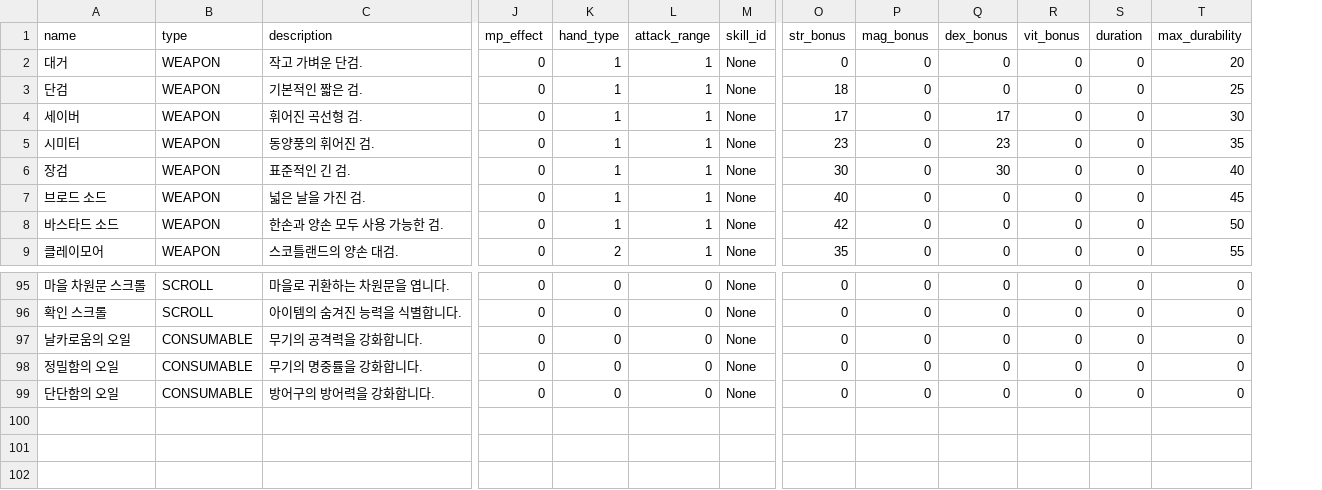
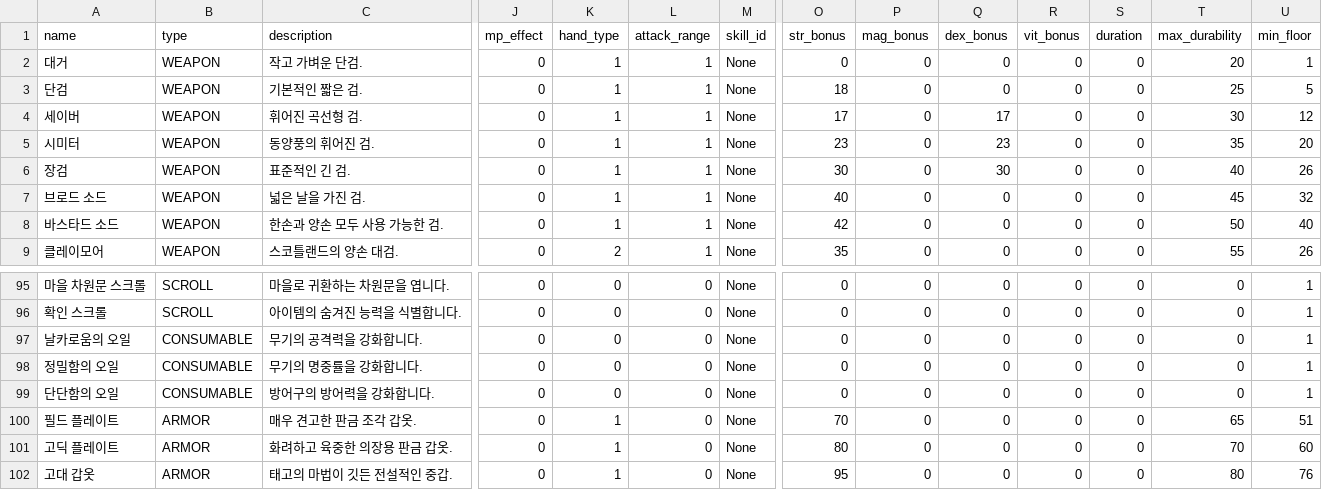
Before and after one commit to dogsinatas29/dungeon, a CSV file: data/items.csv, drawn as a sheet; only a part is shown, gaps mark what is left out; rows hold the shown columns only; the diff names each change by its address in the sheet, - before the commit and + after, or states it on an @@ line.

Commit message:
Implement Item Tier System and fix Sound System event handling

```diff
--- a/data/items.csv
+++ b/data/items.csv
+column U (min_floor), rows 2-9: 1 | 5 | 12 | 20 | 26 | 32 | 40 | 26; rows 95-99: all 1
+row 100: 필드 플레이트 | ARMOR | 매우 견고한 판금 조각 갑옷. | 0 | 1 | 0 | None | 70 | 0 | 0 | 0 | 0 | 65 | 51
+row 101: 고딕 플레이트 | ARMOR | 화려하고 육중한 의장용 판금 갑옷. | 0 | 1 | 0 | None | 80 | 0 | 0 | 0 | 0 | 70 | 60
+row 102: 고대 갑옷 | ARMOR | 태고의 마법이 깃든 전설적인 중갑. | 0 | 1 | 0 | None | 95 | 0 | 0 | 0 | 0 | 80 | 76
```
Also changed, not shown: 5 other files.
